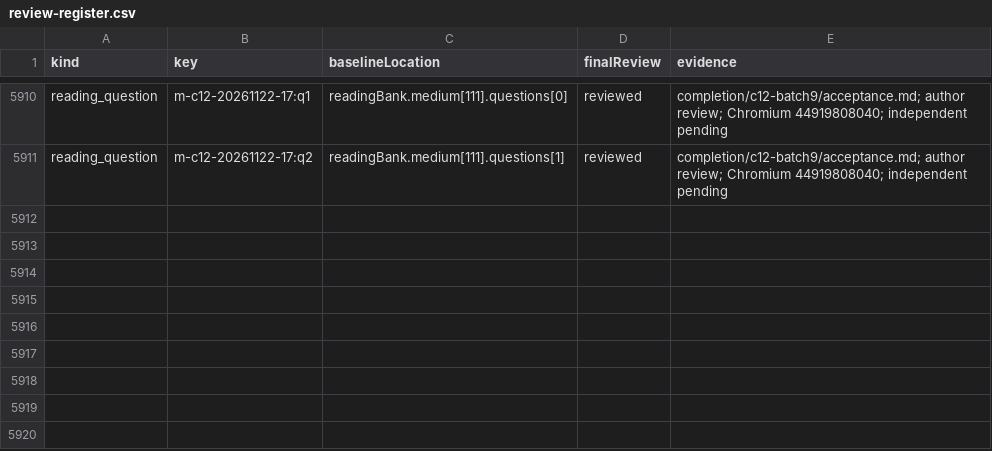
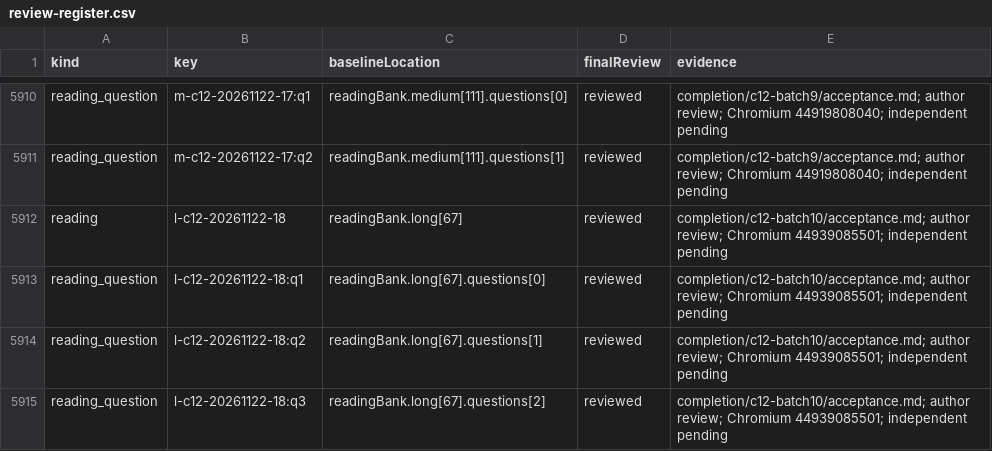
Before and after one commit to tereshchenkopavlo-gif/JLPT-N1, a CSV file: completion/review-register.csv, drawn as a sheet; only a part is shown, gaps mark what is left out.

Commit message:
Release v229-C12j: verified long reading and audit

```diff
--- a/completion/review-register.csv
+++ b/completion/review-register.csv
@@ -5911 +5911,5 @@ reading_question,m-c12-20261122-17:q1,readingBank.medium[111].questions[0],revie
 reading_question,m-c12-20261122-17:q2,readingBank.medium[111].questions[1],reviewed,completion/c12-batch9/acceptance.md; author review; Chromium 44919808040; independent pending
+reading,l-c12-20261122-18,readingBank.long[67],reviewed,completion/c12-batch10/acceptance.md; author review; Chromium 44939085501; independent pending
+reading_question,l-c12-20261122-18:q1,readingBank.long[67].questions[0],reviewed,completion/c12-batch10/acceptance.md; author review; Chromium 44939085501; independent pending
+reading_question,l-c12-20261122-18:q2,readingBank.long[67].questions[1],reviewed,completion/c12-batch10/acceptance.md; author review; Chromium 44939085501; independent pending
+reading_question,l-c12-20261122-18:q3,readingBank.long[67].questions[2],reviewed,completion/c12-batch10/acceptance.md; author review; Chromium 44939085501; independent pending
```
Also changed, not shown: 10 other files.
